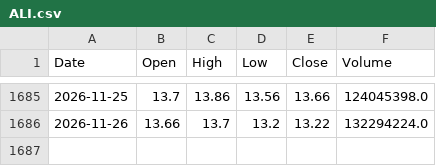
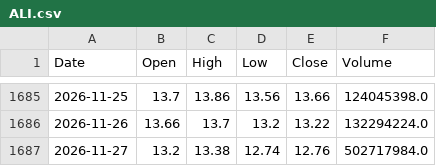
Before and after one commit to AlvinTubtub/pse-stock-price-forecast-corrected-research, a CSV file: backend/data/raw/ALI.csv, drawn as a sheet; only a part is shown, gaps mark what is left out.

```diff
--- a/backend/data/raw/ALI.csv
+++ b/backend/data/raw/ALI.csv
@@ -1686 +1686,2 @@ Date,Open,High,Low,Close,Volume
 2026-11-26,13.66,13.7,13.2,13.22,132294224.0
+2026-11-27,13.2,13.38,12.74,12.76,502717984.0
```
Also changed, not shown: backend/data/raw/GLO.csv, backend/data/raw/ICT.csv, 49 other files.
